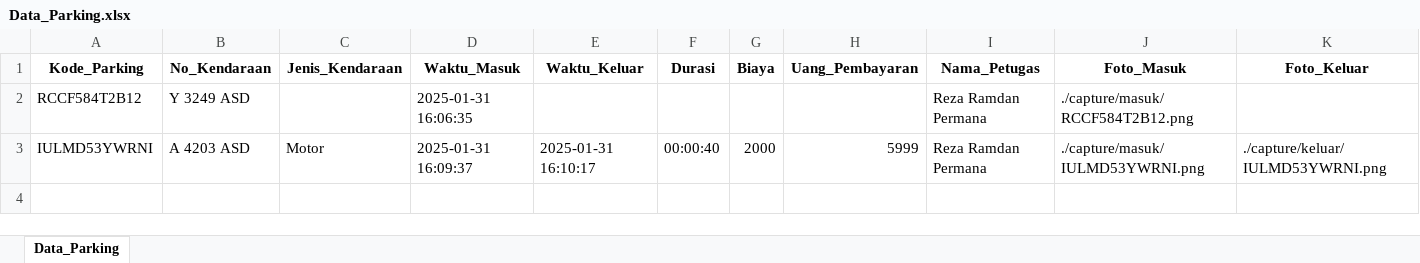
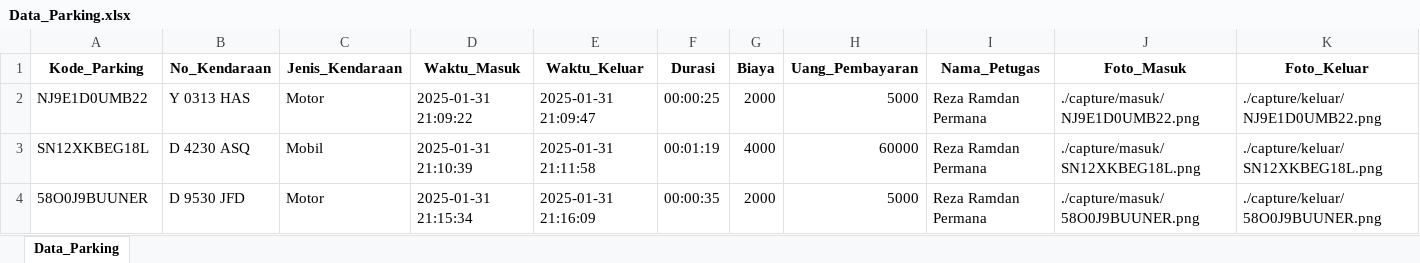
Before and after one commit to RezaR2P/parkir_sistem, an Excel workbook: database/Data_Parking.xlsx, sheet Data_Parking, drawn as a sheet; values as stored, in another font and other column widths than the file's, no borders; removed rows and columns are numbered as before the commit, all else as after; the diff names each change by its address in the sheet, - before the commit and + after, or states it on an @@ line.

```diff
--- a/database/Data_Parking.xlsx (sheet Data_Parking)
+++ b/database/Data_Parking.xlsx (sheet Data_Parking)
-row 2: RCCF584T2B12 | Y 3249 ASD |  | 2025-01-31 16:06:35 |  |  |  |  | Reza Ramdan Permana | ./capture/masuk/RCCF584T2B12.png
-A2 (Kode_Parking): IULMD53YWRNI
+A2 (Kode_Parking): NJ9E1D0UMB22
-B2 (No_Kendaraan): A 4203 ASD
+B2 (No_Kendaraan): Y 0313 HAS
-D2 (Waktu_Masuk): 2025-01-31 16:09:37
+D2 (Waktu_Masuk): 2025-01-31 21:09:22
-E2 (Waktu_Keluar): 2025-01-31 16:10:17
+E2 (Waktu_Keluar): 2025-01-31 21:09:47
-F2 (Durasi): 00:00:40
+F2 (Durasi): 00:00:25
-H2 (Uang_Pembayaran): 5999
+H2 (Uang_Pembayaran): 5000
-J2 (Foto_Masuk): ./capture/masuk/IULMD53YWRNI.png
+J2 (Foto_Masuk): ./capture/masuk/NJ9E1D0UMB22.png
-K2 (Foto_Keluar): ./capture/keluar/IULMD53YWRNI.png
+K2 (Foto_Keluar): ./capture/keluar/NJ9E1D0UMB22.png
+row 3: SN12XKBEG18L | D 4230 ASQ | Mobil | 2025-01-31 21:10:39 | 2025-01-31 21:11:58 | 00:01:19 | 4000 | 60000 | Reza Ramdan Permana | ./capture/masuk/SN12XKBEG18L.png | ./capture/keluar/SN12XKBEG18L.png
+row 4: 58O0J9BUUNER | D 9530 JFD | Motor | 2025-01-31 21:15:34 | 2025-01-31 21:16:09 | 00:00:35 | 2000 | 5000 | Reza Ramdan Permana | ./capture/masuk/58O0J9BUUNER.png | ./capture/keluar/58O0J9BUUNER.png
```
Also changed, not shown: laporan/laporan_keuangan.xlsx, 22 other files.
